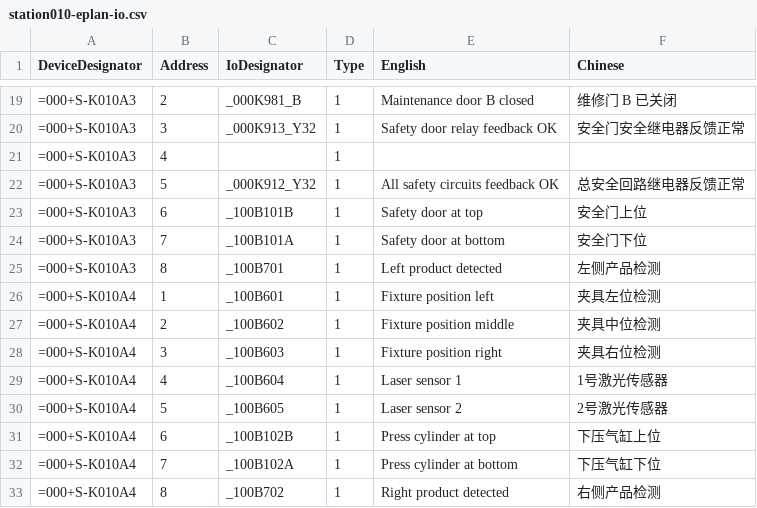
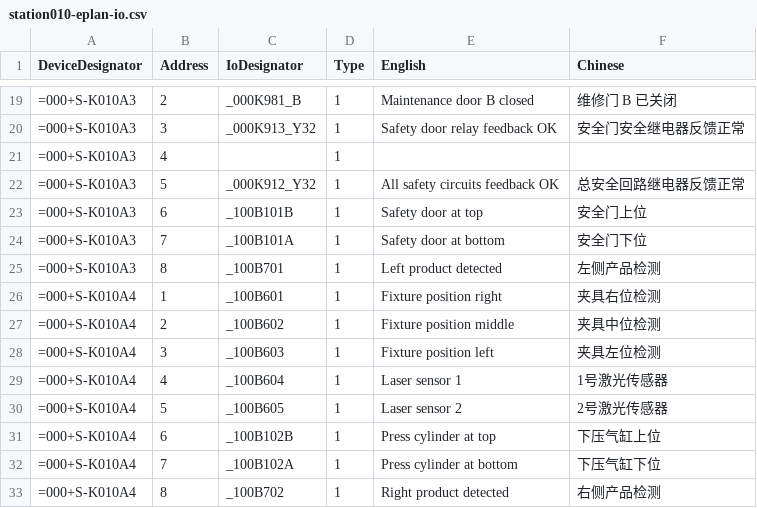
Before and after one commit to SOLASOLAo/Stat_Resistant_AI_Coding, a CSV file: specs/station010-eplan-io.csv, drawn as a sheet; only a part is shown, gaps mark what is left out.

Commit message:
fix: align fixture positions with corrected BMK descriptions

```diff
--- a/specs/station010-eplan-io.csv
+++ b/specs/station010-eplan-io.csv
@@ -25,5 +25,5 @@
 "=000+S-K010A3","8","_100B701","1","Left product detected","左侧产品检测"
-"=000+S-K010A4","1","_100B601","1","Fixture position left","夹具左位检测"
+"=000+S-K010A4","1","_100B601","1","Fixture position right","夹具右位检测"
 "=000+S-K010A4","2","_100B602","1","Fixture position middle","夹具中位检测"
-"=000+S-K010A4","3","_100B603","1","Fixture position right","夹具右位检测"
+"=000+S-K010A4","3","_100B603","1","Fixture position left","夹具左位检测"
 "=000+S-K010A4","4","_100B604","1","Laser sensor 1","1号激光传感器"
```
Also changed, not shown: 12 other files.
